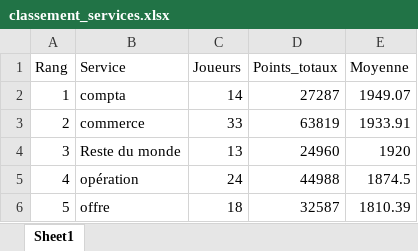
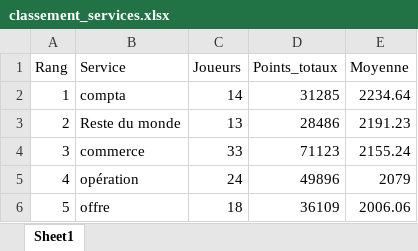
Before and after one commit to devilrock95/championnat-jja, an Excel workbook: classement_services.xlsx, sheet Sheet1, drawn as a sheet; values as stored, in another font and other column widths than the file's, no borders; the diff names each change by its address in the sheet, - before the commit and + after, or states it on an @@ line.

```diff
--- a/classement_services.xlsx (sheet Sheet1)
+++ b/classement_services.xlsx (sheet Sheet1)
-D2 (Points_totaux): 27287
+D2 (Points_totaux): 31285
-E2 (Moyenne): 1949.07
+E2 (Moyenne): 2234.64
-B3 (Service): commerce
+B3 (Service): Reste du monde
-C3 (Joueurs): 33
+C3 (Joueurs): 13
-D3 (Points_totaux): 63819
+D3 (Points_totaux): 28486
-E3 (Moyenne): 1933.91
+E3 (Moyenne): 2191.23
-B4 (Service): Reste du monde
+B4 (Service): commerce
-C4 (Joueurs): 13
+C4 (Joueurs): 33
-D4 (Points_totaux): 24960
+D4 (Points_totaux): 71123
-E4 (Moyenne): 1920
+E4 (Moyenne): 2155.24
-D5 (Points_totaux): 44988
+D5 (Points_totaux): 49896
-E5 (Moyenne): 1874.5
+E5 (Moyenne): 2079
-D6 (Points_totaux): 32587
+D6 (Points_totaux): 36109
-E6 (Moyenne): 1810.39
+E6 (Moyenne): 2006.06
```
Also changed, not shown: chutes.xlsx, classement_individuel.xlsx, 5 other files.
